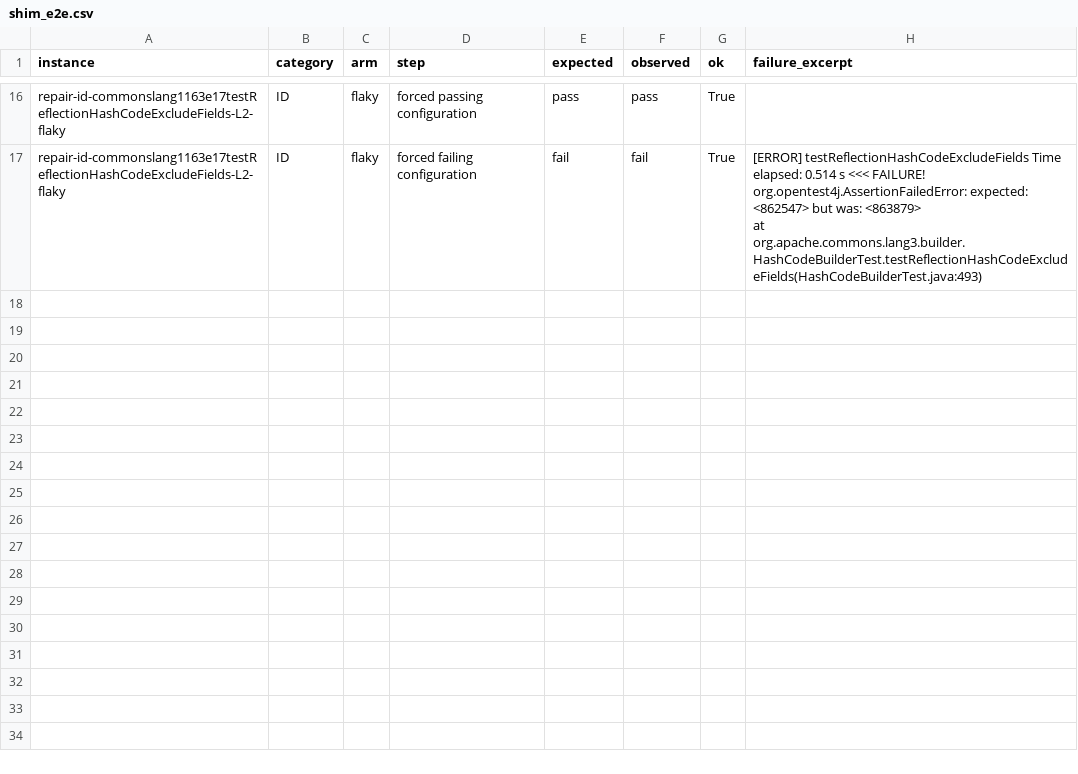
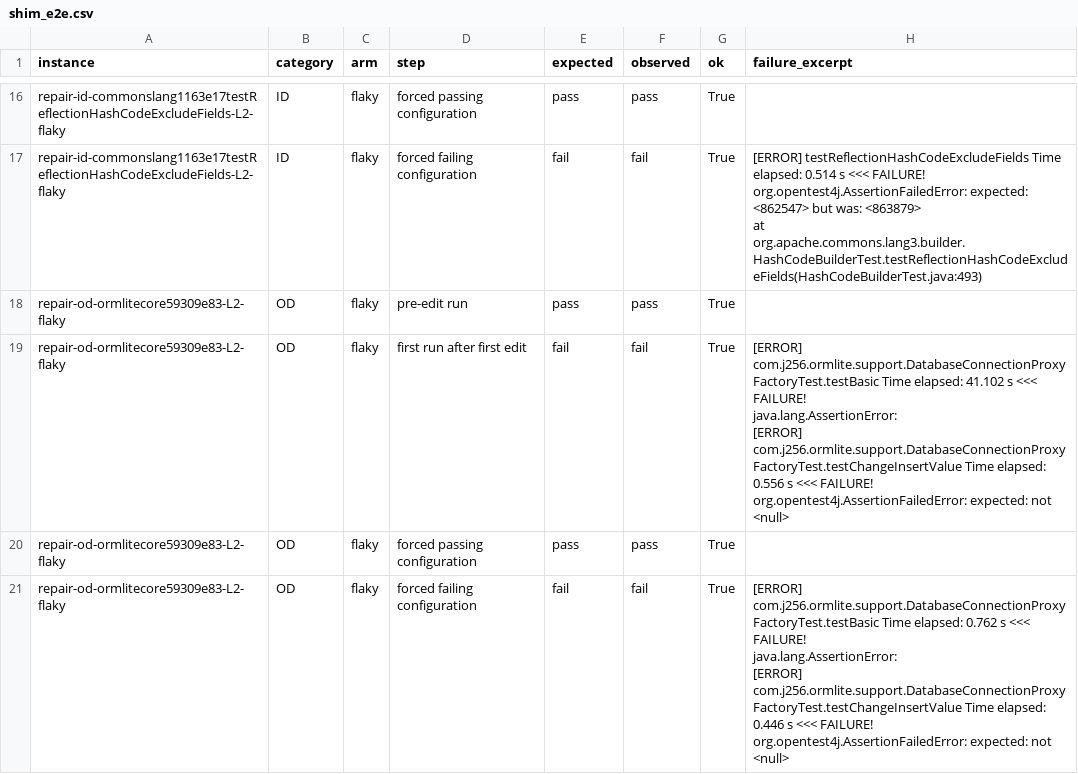
Before and after one commit to MoneelPatel/Flakebait, a CSV file: reports/milestone1/shim_e2e.csv, drawn as a sheet; only a part is shown, gaps mark what is left out; ↵ is a line break in a cell; the diff names each change by its address in the sheet, - before the commit and + after, or states it on an @@ line.

```diff
--- a/reports/milestone1/shim_e2e.csv
+++ b/reports/milestone1/shim_e2e.csv
+row 18: repair-od-ormlitecore59309e83-L2-flaky | OD | flaky | pre-edit run | pass | pass | True
+row 19: repair-od-ormlitecore59309e83-L2-flaky | OD | flaky | first run after first edit | fail | fail | True | [ERROR] com.j256.ormlite.support.DatabaseConnectionProxyFactoryTest.testBasic Time elapsed: 41.102 s <<< FAILURE! ↵ java.lang.AssertionError: ↵ [ERROR] com.j256.ormlite.support.DatabaseConnectionProxyFactoryTest.testChangeInsertValue Time elapsed: 0.556 s <<< FAILURE! ↵ org.opentest4j.AssertionFailedError: expected: not <null>
+row 20: repair-od-ormlitecore59309e83-L2-flaky | OD | flaky | forced passing configuration | pass | pass | True
+row 21: repair-od-ormlitecore59309e83-L2-flaky | OD | flaky | forced failing configuration | fail | fail | True | [ERROR] com.j256.ormlite.support.DatabaseConnectionProxyFactoryTest.testBasic Time elapsed: 0.762 s <<< FAILURE! ↵ java.lang.AssertionError: ↵ [ERROR] com.j256.ormlite.support.DatabaseConnectionProxyFactoryTest.testChangeInsertValue Time elapsed: 0.446 s <<< FAILURE! ↵ org.opentest4j.AssertionFailedError: expected: not <null>
```
Also changed, not shown: reports/milestone1/instance_validation.csv, reports/milestone1/pilot_runs.csv, 7 other files.
